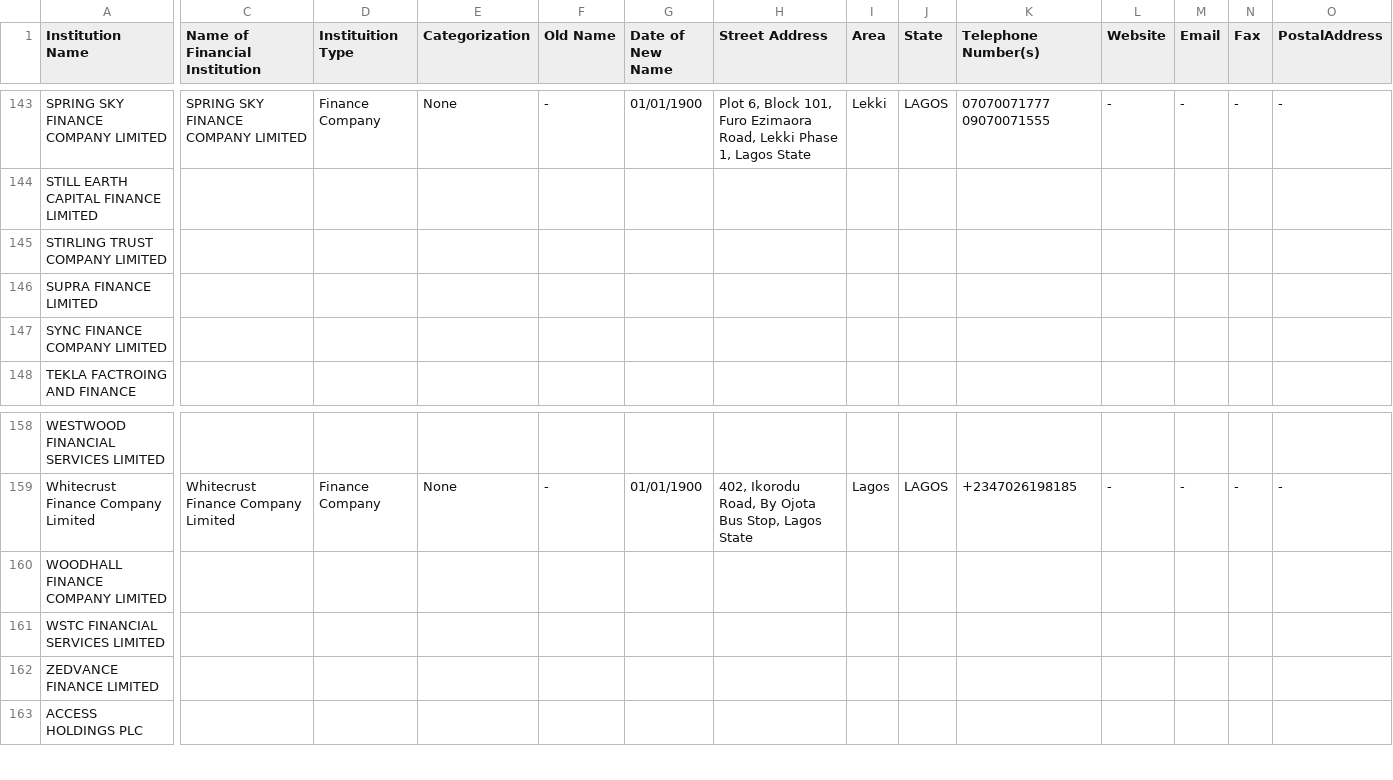
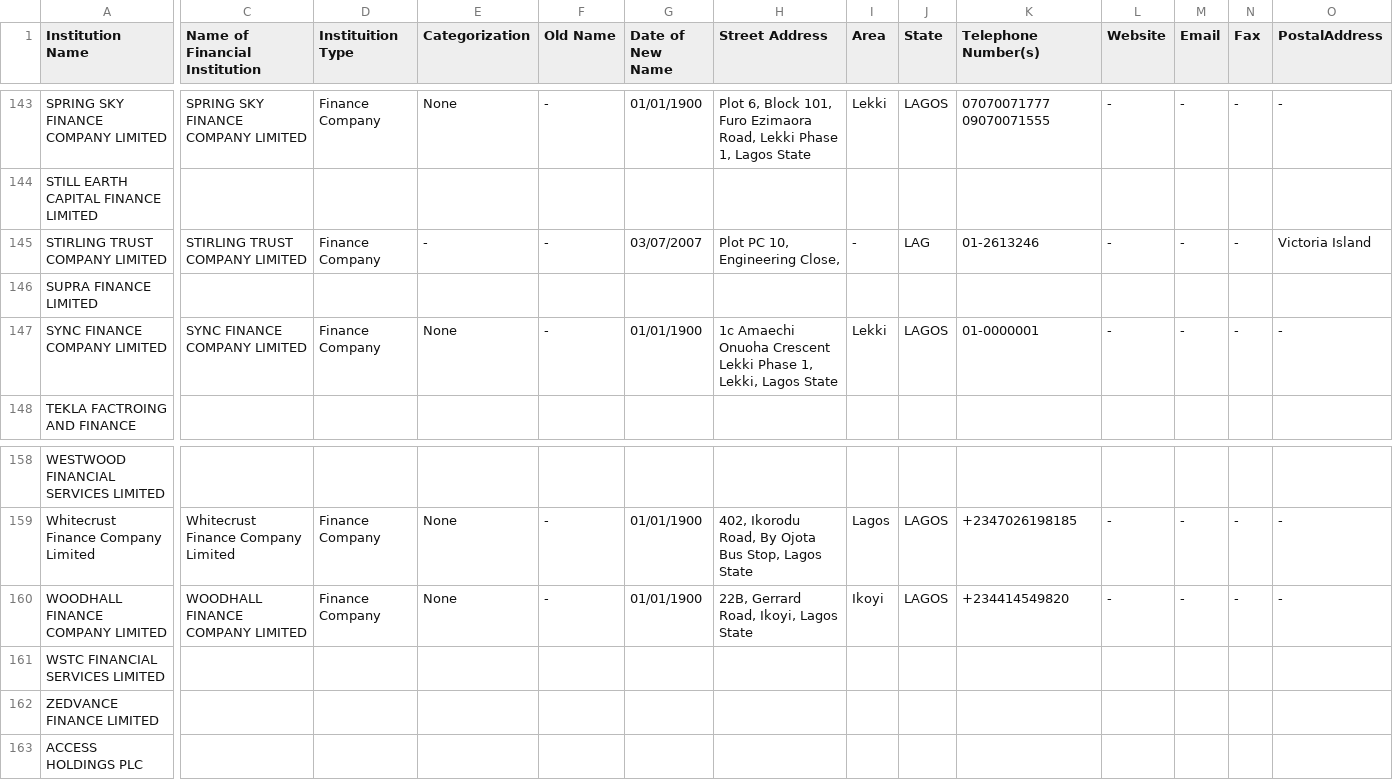
Before and after one commit to Justfja/cbn-financial-institutions, a CSV file: data/cbn_data/cbn_all_financial_institutions_latest.csv, drawn as a sheet; only a part is shown, gaps mark what is left out; the diff covers the shown part only; the diff names each change by its address in the sheet, - before the commit and + after, or states it on an @@ line.

```diff
--- a/data/cbn_data/cbn_all_financial_institutions_latest.csv
+++ b/data/cbn_data/cbn_all_financial_institutions_latest.csv
-C145 (Name of Financial Institution): (empty)
+C145 (Name of Financial Institution): STIRLING TRUST COMPANY LIMITED
-D145 (Instituition Type): (empty)
+D145 (Instituition Type): Finance Company
-E145 (Categorization): (empty)
+E145 (Categorization): -
-F145 (Old Name): (empty)
+F145 (Old Name): -
-G145 (Date of New Name): (empty)
+G145 (Date of New Name): 03/07/2007
-H145 (Street Address): (empty)
+H145 (Street Address): Plot PC 10, Engineering Close,
-I145 (Area): (empty)
+I145 (Area): -
-J145 (State): (empty)
+J145 (State): LAG
-K145 (Telephone Number(s)): (empty)
+K145 (Telephone Number(s)): 01-2613246
-L145 (Website): (empty)
+L145 (Website): -
-M145 (Email): (empty)
+M145 (Email): -
-N145 (Fax): (empty)
+N145 (Fax): -
-O145 (PostalAddress): (empty)
+O145 (PostalAddress): Victoria Island
-C147 (Name of Financial Institution): (empty)
+C147 (Name of Financial Institution): SYNC FINANCE COMPANY LIMITED
-D147 (Instituition Type): (empty)
+D147 (Instituition Type): Finance Company
-E147 (Categorization): (empty)
+E147 (Categorization): None
-F147 (Old Name): (empty)
+F147 (Old Name): -
-G147 (Date of New Name): (empty)
+G147 (Date of New Name): 01/01/1900
-H147 (Street Address): (empty)
+H147 (Street Address): 1c Amaechi Onuoha Crescent Lekki Phase 1, Lekki, Lagos State
-I147 (Area): (empty)
+I147 (Area): Lekki
-J147 (State): (empty)
+J147 (State): LAGOS
-K147 (Telephone Number(s)): (empty)
+K147 (Telephone Number(s)): 01-0000001
-L147 (Website): (empty)
+L147 (Website): -
-M147 (Email): (empty)
+M147 (Email): -
-N147 (Fax): (empty)
+N147 (Fax): -
-O147 (PostalAddress): (empty)
+O147 (PostalAddress): -
-C160 (Name of Financial Institution): (empty)
+C160 (Name of Financial Institution): WOODHALL FINANCE COMPANY LIMITED
-D160 (Instituition Type): (empty)
+D160 (Instituition Type): Finance Company
-E160 (Categorization): (empty)
+E160 (Categorization): None
-F160 (Old Name): (empty)
+F160 (Old Name): -
-G160 (Date of New Name): (empty)
+G160 (Date of New Name): 01/01/1900
-H160 (Street Address): (empty)
+H160 (Street Address): 22B, Gerrard Road, Ikoyi, Lagos State
-I160 (Area): (empty)
+I160 (Area): Ikoyi
-J160 (State): (empty)
+J160 (State): LAGOS
-K160 (Telephone Number(s)): (empty)
+K160 (Telephone Number(s)): +234414549820
-L160 (Website): (empty)
+L160 (Website): -
-M160 (Email): (empty)
+M160 (Email): -
-N160 (Fax): (empty)
+N160 (Fax): -
-O160 (PostalAddress): (empty)
+O160 (PostalAddress): -
```
Also changed, not shown: 29 edited cells elsewhere in this file, data/cbn_data/cbn_finance_companies.csv, 4 other files.
